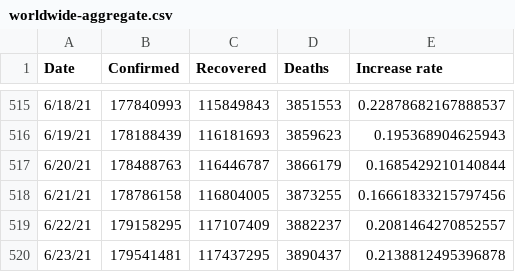
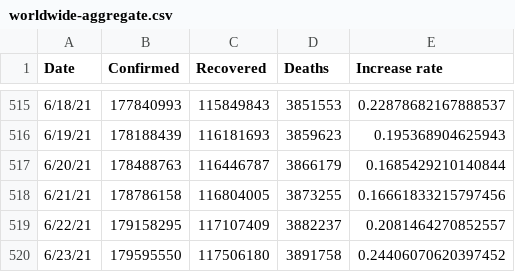
Before and after one commit to TrevorWinstral/COVID_simplified, a CSV file: data/worldwide-aggregate.csv, drawn as a sheet; only a part is shown, gaps mark what is left out.

```diff
--- a/data/worldwide-aggregate.csv
+++ b/data/worldwide-aggregate.csv
@@ -519,2 +519,2 @@ Date,Confirmed,Recovered,Deaths,Increase rate
 6/22/21,179158295,117107409,3882237,0.2081464270852557
-6/23/21,179541481,117437295,3890437,0.2138812495396878
+6/23/21,179595550,117506180,3891758,0.24406070620397452
```
Also changed, not shown: 1 other file.
